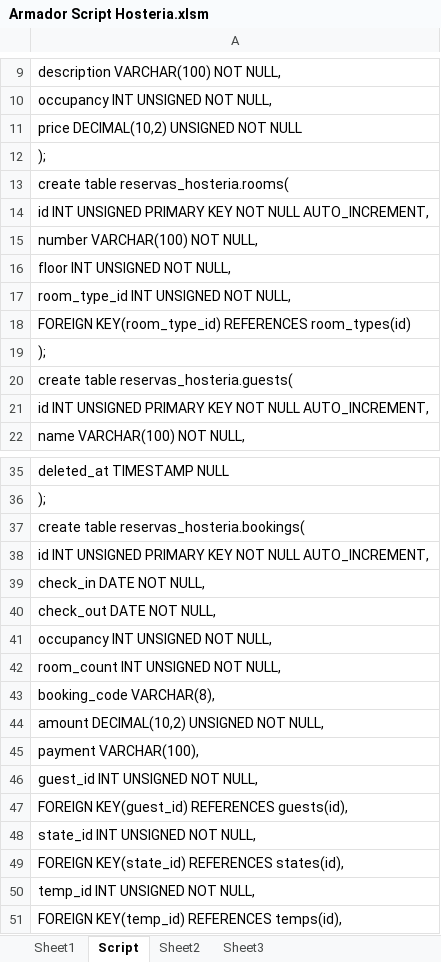
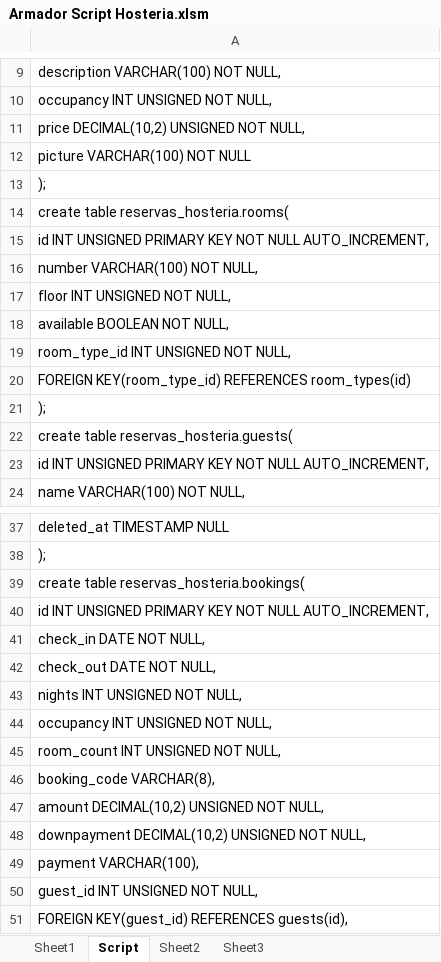
Before and after one commit to NicoCalvino/ReservasHosteria, an Excel workbook: Armador Script Hosteria.xlsm, sheet Script, drawn as a sheet; only a part is shown, gaps mark what is left out; the shorter side is filled out with more unchanged rows; values as stored, in another font and other column widths than the file's, no borders; the diff covers the shown part only; the diff names each change by its address in the sheet, - before the commit and + after, or states it on an @@ line.

```diff
--- a/Armador Script Hosteria.xlsm (sheet Script)
+++ b/Armador Script Hosteria.xlsm (sheet Script)
-A11: price DECIMAL(10,2) UNSIGNED NOT NULL
+A11: price DECIMAL(10,2) UNSIGNED NOT NULL,
+row 12: picture VARCHAR(100) NOT NULL
+row 18: available BOOLEAN NOT NULL,
+row 43: nights INT UNSIGNED NOT NULL,
+row 48: downpayment DECIMAL(10,2) UNSIGNED NOT NULL,
```
Also changed, not shown: 2 added rows and 20 edited cells elsewhere in this sheet, sheet Sheet1, sheet Sheet3, 30 other files.
